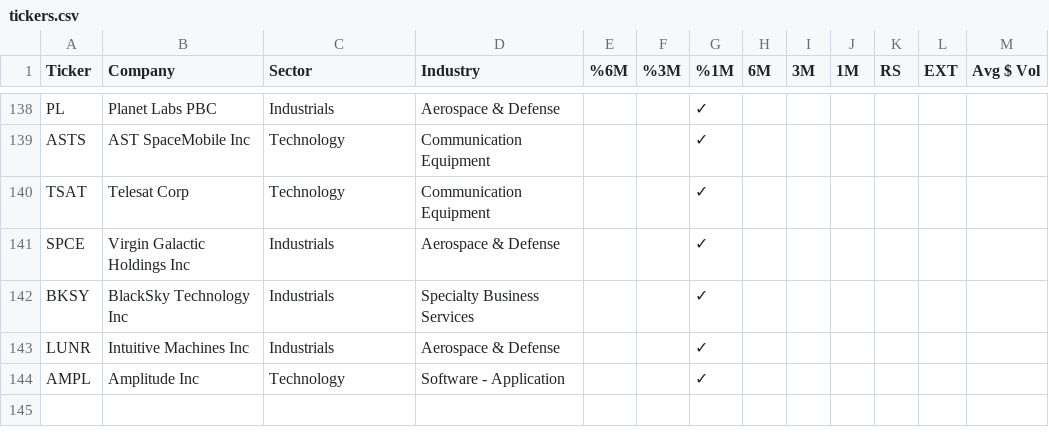
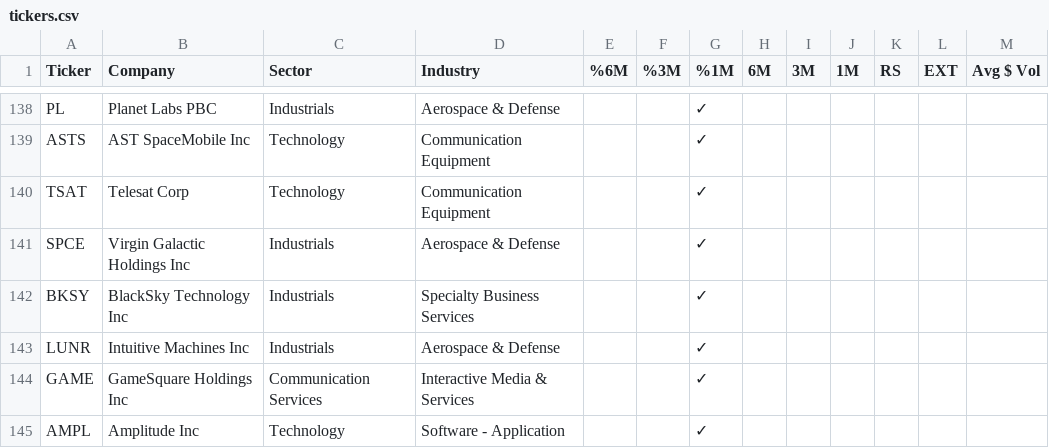
Before and after one commit to tuxcanfly/breakingout.xyz, a CSV file: tickers.csv, drawn as a sheet; only a part is shown, gaps mark what is left out.

```diff
--- a/tickers.csv
+++ b/tickers.csv
@@ -143,2 +143,3 @@ BKSY,"BlackSky Technology Inc",Industrials,"Specialty Business Services",,,✓,,
 LUNR,"Intuitive Machines Inc",Industrials,"Aerospace & Defense",,,✓,,,
+GAME,"GameSquare Holdings Inc",Communication Services,"Interactive Media & Services",,,✓,,,
 AMPL,"Amplitude Inc",Technology,"Software - Application",,,✓,,,
```
Also changed, not shown: 2 other files.
